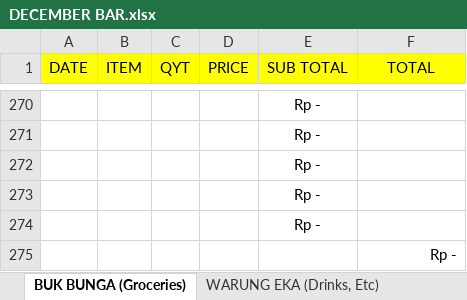
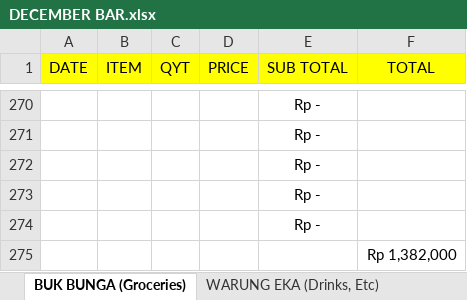
Before and after one commit to rizuki567-cyber/Purchasing-operations, an Excel workbook: DECEMBER/DECEMBER BAR.xlsx, sheet BUK BUNGA (Groceries), drawn as a sheet; only a part is shown, gaps mark what is left out; values as stored, in another font and other column widths than the file's, no borders; the diff covers the shown part only; the diff names each change by its address in the sheet, - before the commit and + after, or states it on an @@ line.

```diff
--- a/DECEMBER/DECEMBER BAR.xlsx (sheet BUK BUNGA (Groceries))
+++ b/DECEMBER/DECEMBER BAR.xlsx (sheet BUK BUNGA (Groceries))
-F275 (TOTAL): Rp -
+F275 (TOTAL): Rp 1,382,000
```
Also changed, not shown: 24 added rows and 24 removed rows elsewhere in this sheet, sheet SELERA OR STIR UP (Syrup), sheet WARUNG EKA (Drinks, Etc), sheet DEWATA COCONUT (Coconut), sheet TOTAL, formulas that keep their value, charts or pictures, NOVEMBER/NOVEMBER KITCHEN OUTSTANDING/NOVEMBER BAYU AGNI MERTA (GAS) OUTSTANDING.xlsx, 5 other files.
